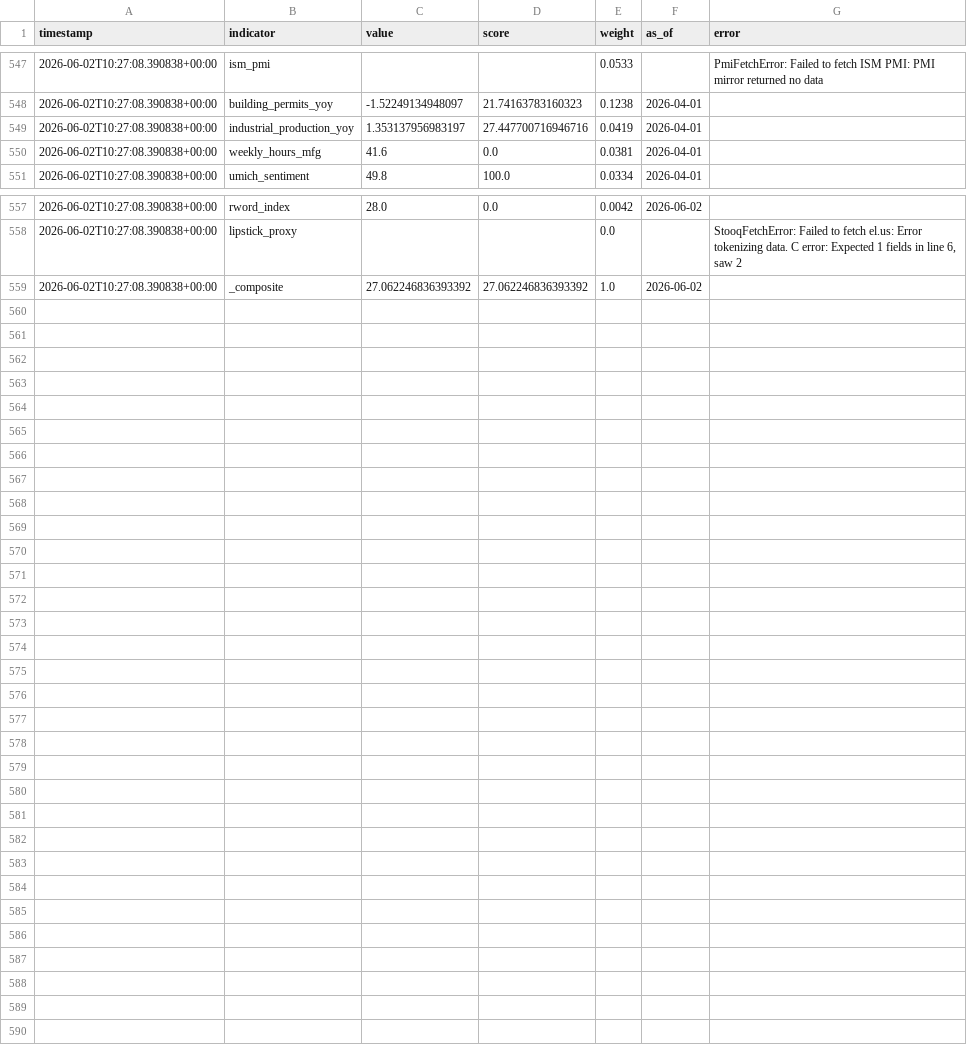
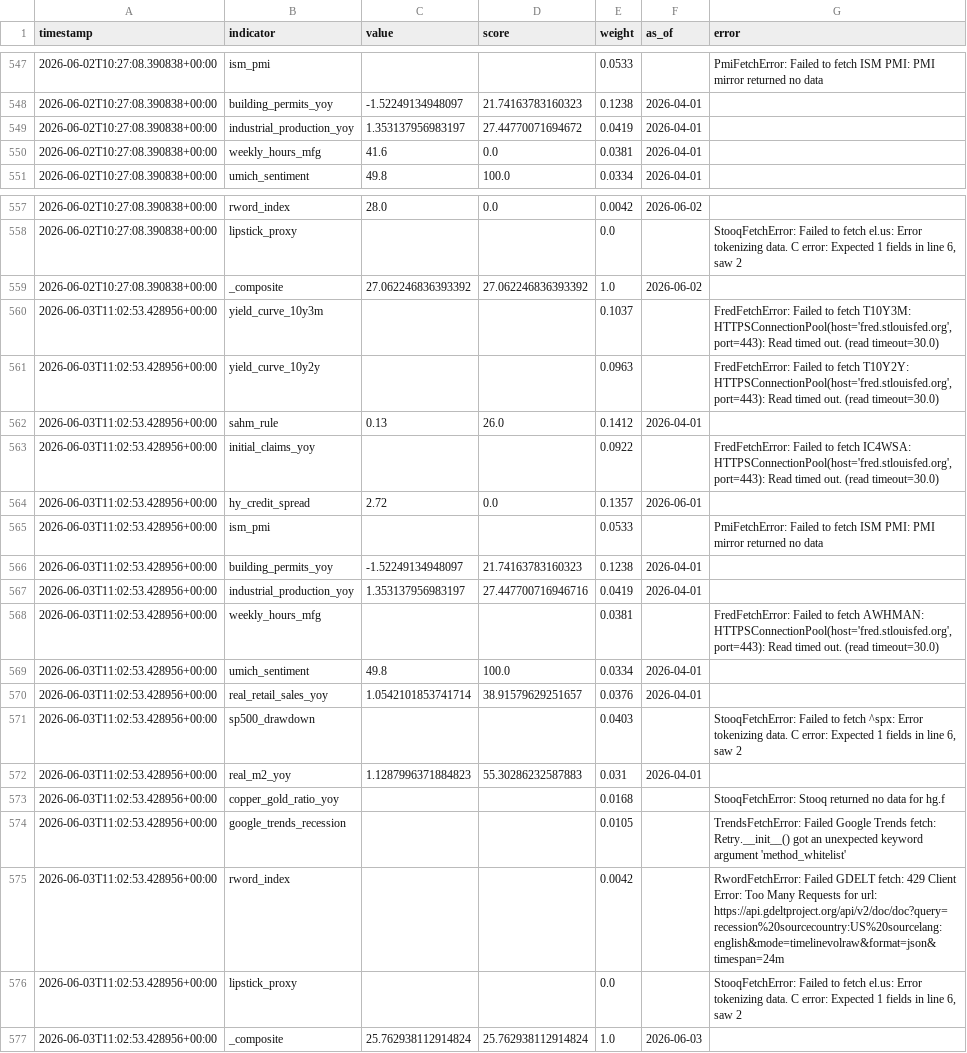
Before and after one commit to ipsitabasu/recession-indicator, a CSV file: data/history.csv, drawn as a sheet; only a part is shown, gaps mark what is left out.

Commit message:
data: daily refresh

```diff
--- a/data/history.csv
+++ b/data/history.csv
@@ -606,3 +606,3 @@ timestamp,indicator,value,score,weight,as_of,error
 2026-06-02T10:27:08.390838+00:00,building_permits_yoy,-1.52249134948097,21.74163783160323,0.1238,2026-04-01,
-2026-06-02T10:27:08.390838+00:00,industrial_production_yoy,1.353137956983197,27.447700716946716,0.0419,2026-04-01,
+2026-06-02T10:27:08.390838+00:00,industrial_production_yoy,1.353137956983197,27.44770071694672,0.0419,2026-04-01,
 2026-06-02T10:27:08.390838+00:00,weekly_hours_mfg,41.6,0.0,0.0381,2026-04-01,
@@ -619 +619,21 @@ timestamp,indicator,value,score,weight,as_of,error
 2026-06-02T10:27:08.390838+00:00,_composite,27.062246836393392,27.062246836393392,1.0,2026-06-02,
+2026-06-03T11:02:53.428956+00:00,yield_curve_10y3m,,,0.1037,,"FredFetchError: Failed to fetch T10Y3M: HTTPSConnectionPool(host='fred.stlouisfed.org', port=443): Read timed out. (read timeout=30.0)"
+2026-06-03T11:02:53.428956+00:00,yield_curve_10y2y,,,0.0963,,"FredFetchError: Failed to fetch T10Y2Y: HTTPSConnectionPool(host='fred.stlouisfed.org', port=443): Read timed out. (read timeout=30.0)"
+2026-06-03T11:02:53.428956+00:00,sahm_rule,0.13,26.0,0.1412,2026-04-01,
+2026-06-03T11:02:53.428956+00:00,initial_claims_yoy,,,0.0922,,"FredFetchError: Failed to fetch IC4WSA: HTTPSConnectionPool(host='fred.stlouisfed.org', port=443): Read timed out. (read timeout=30.0)"
+2026-06-03T11:02:53.428956+00:00,hy_credit_spread,2.72,0.0,0.1357,2026-06-01,
+2026-06-03T11:02:53.428956+00:00,ism_pmi,,,0.0533,,PmiFetchError: Failed to fetch ISM PMI: PMI mirror returned no data
+2026-06-03T11:02:53.428956+00:00,building_permits_yoy,-1.52249134948097,21.74163783160323,0.1238,2026-04-01,
+2026-06-03T11:02:53.428956+00:00,industrial_production_yoy,1.353137956983197,27.447700716946716,0.0419,2026-04-01,
+2026-06-03T11:02:53.428956+00:00,weekly_hours_mfg,,,0.0381,,"FredFetchError: Failed to fetch AWHMAN: HTTPSConnectionPool(host='fred.stlouisfed.org', port=443): Read timed out. (read timeout=30.0)"
+2026-06-03T11:02:53.428956+00:00,umich_sentiment,49.8,100.0,0.0334,2026-04-01,
+2026-06-03T11:02:53.428956+00:00,real_retail_sales_yoy,1.0542101853741714,38.91579629251657,0.0376,2026-04-01,
+2026-06-03T11:02:53.428956+00:00,sp500_drawdown,,,0.0403,,"StooqFetchError: Failed to fetch ^spx: Error tokenizing data. C error: Expected 1 fields in line 6, saw 2
+"
+2026-06-03T11:02:53.428956+00:00,real_m2_yoy,1.1287996371884823,55.30286232587883,0.031,2026-04-01,
+2026-06-03T11:02:53.428956+00:00,copper_gold_ratio_yoy,,,0.0168,,StooqFetchError: Stooq returned no data for hg.f
+2026-06-03T11:02:53.428956+00:00,google_trends_recession,,,0.0105,,TrendsFetchError: Failed Google Trends fetch: Retry.__init__() got an unexpected keyword argument 'method_whitelist'
+2026-06-03T11:02:53.428956+00:00,rword_index,,,0.0042,,RwordFetchError: Failed GDELT fetch: 429 Client Error: Too Many Requests for url: https://api.gdeltproject.org/api/v2/doc/doc?query=recession%20sourcecountry:US%20sourcelang:english&mode=timelinevolraw&format=json&timespan=24m
+2026-06-03T11:02:53.428956+00:00,lipstick_proxy,,,0.0,,"StooqFetchError: Failed to fetch el.us: Error tokenizing data. C error: Expected 1 fields in line 6, saw 2
+"
+2026-06-03T11:02:53.428956+00:00,_composite,25.762938112914824,25.762938112914824,1.0,2026-06-03,
```
Also changed, not shown: 1 other file.
